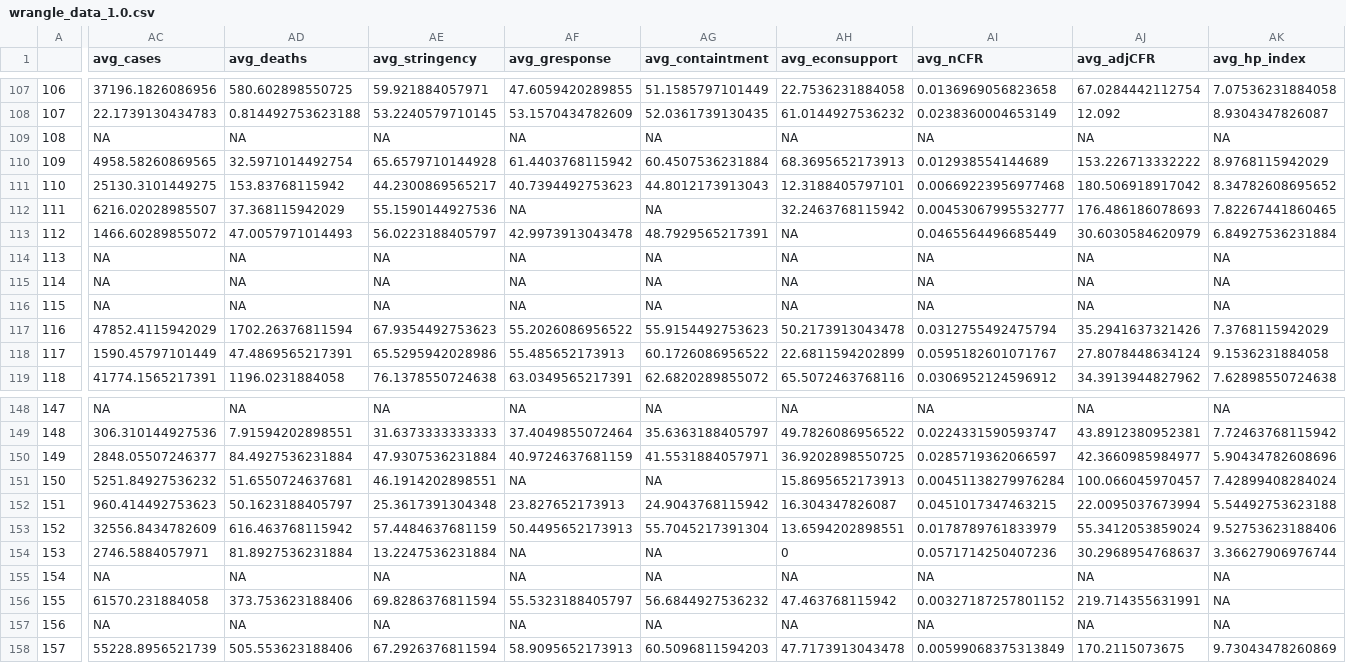
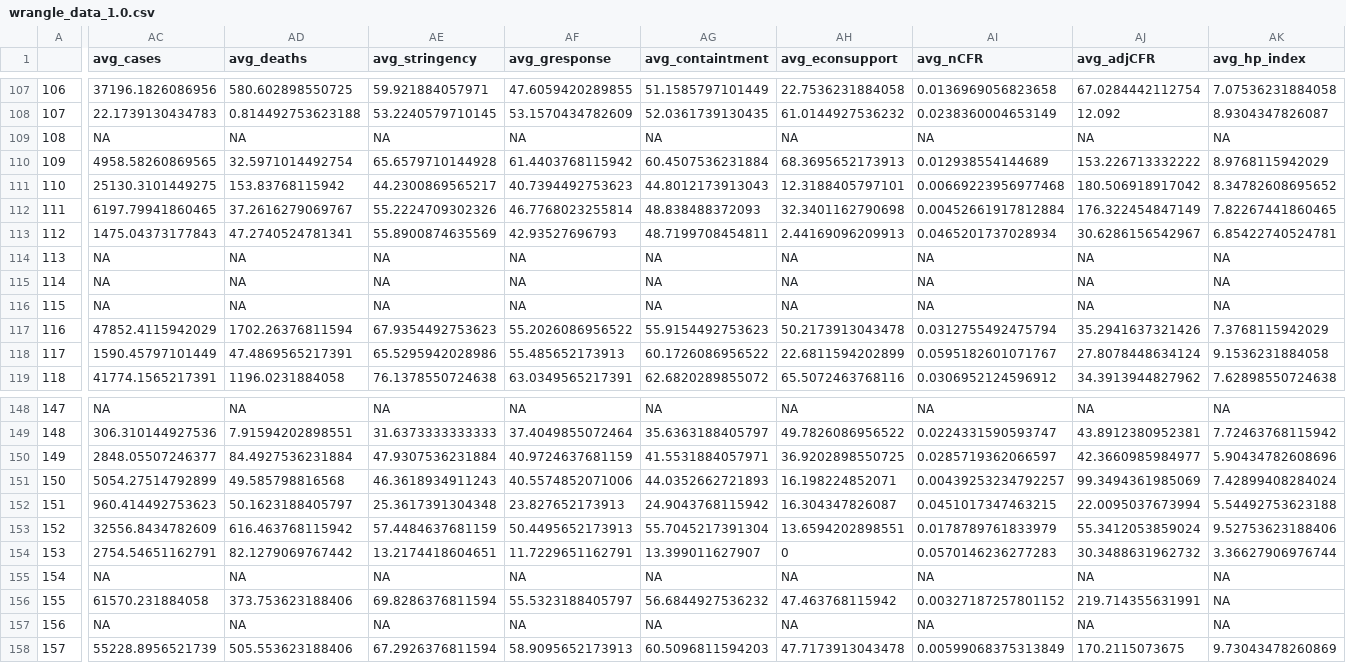
Before and after one commit to MCTJ1998/thesis_1.0, a CSV file: wrangle_data_1.0.csv, drawn as a sheet; only a part is shown, gaps mark what is left out; the diff covers the shown part only; the diff names each change by its address in the sheet, - before the commit and + after, or states it on an @@ line.

```diff
--- a/wrangle_data_1.0.csv
+++ b/wrangle_data_1.0.csv
-AC112 (avg_cases): 6216.02028985507
+AC112 (avg_cases): 6197.79941860465
-AD112 (avg_deaths): 37.368115942029
+AD112 (avg_deaths): 37.2616279069767
-AE112 (avg_stringency): 55.1590144927536
+AE112 (avg_stringency): 55.2224709302326
-AF112 (avg_gresponse): NA
+AF112 (avg_gresponse): 46.7768023255814
-AG112 (avg_containtment): NA
+AG112 (avg_containtment): 48.838488372093
-AH112 (avg_econsupport): 32.2463768115942
+AH112 (avg_econsupport): 32.3401162790698
-AI112 (avg_nCFR): 0.00453067995532777
+AI112 (avg_nCFR): 0.00452661917812884
-AJ112 (avg_adjCFR): 176.486186078693
+AJ112 (avg_adjCFR): 176.322454847149
-AC113 (avg_cases): 1466.60289855072
+AC113 (avg_cases): 1475.04373177843
-AD113 (avg_deaths): 47.0057971014493
+AD113 (avg_deaths): 47.2740524781341
-AE113 (avg_stringency): 56.0223188405797
+AE113 (avg_stringency): 55.8900874635569
-AF113 (avg_gresponse): 42.9973913043478
+AF113 (avg_gresponse): 42.93527696793
-AG113 (avg_containtment): 48.7929565217391
+AG113 (avg_containtment): 48.7199708454811
-AH113 (avg_econsupport): NA
+AH113 (avg_econsupport): 2.44169096209913
-AI113 (avg_nCFR): 0.0465564496685449
+AI113 (avg_nCFR): 0.0465201737028934
-AJ113 (avg_adjCFR): 30.6030584620979
+AJ113 (avg_adjCFR): 30.6286156542967
-AK113 (avg_hp_index): 6.84927536231884
+AK113 (avg_hp_index): 6.85422740524781
-AC151 (avg_cases): 5251.84927536232
+AC151 (avg_cases): 5054.27514792899
-AD151 (avg_deaths): 51.6550724637681
+AD151 (avg_deaths): 49.585798816568
-AE151 (avg_stringency): 46.1914202898551
+AE151 (avg_stringency): 46.3618934911243
-AF151 (avg_gresponse): NA
+AF151 (avg_gresponse): 40.5574852071006
-AG151 (avg_containtment): NA
+AG151 (avg_containtment): 44.0352662721893
-AH151 (avg_econsupport): 15.8695652173913
+AH151 (avg_econsupport): 16.198224852071
-AI151 (avg_nCFR): 0.00451138279976284
+AI151 (avg_nCFR): 0.00439253234792257
-AJ151 (avg_adjCFR): 100.066045970457
+AJ151 (avg_adjCFR): 99.3494361985069
-AC154 (avg_cases): 2746.5884057971
+AC154 (avg_cases): 2754.54651162791
-AD154 (avg_deaths): 81.8927536231884
+AD154 (avg_deaths): 82.1279069767442
-AE154 (avg_stringency): 13.2247536231884
+AE154 (avg_stringency): 13.2174418604651
-AF154 (avg_gresponse): NA
+AF154 (avg_gresponse): 11.7229651162791
-AG154 (avg_containtment): NA
+AG154 (avg_containtment): 13.399011627907
-AI154 (avg_nCFR): 0.0571714250407236
+AI154 (avg_nCFR): 0.0570146236277283
-AJ154 (avg_adjCFR): 30.2968954768637
+AJ154 (avg_adjCFR): 30.3488631962732
```
Also changed, not shown: 63 edited cells elsewhere in this file, 1 other file.
